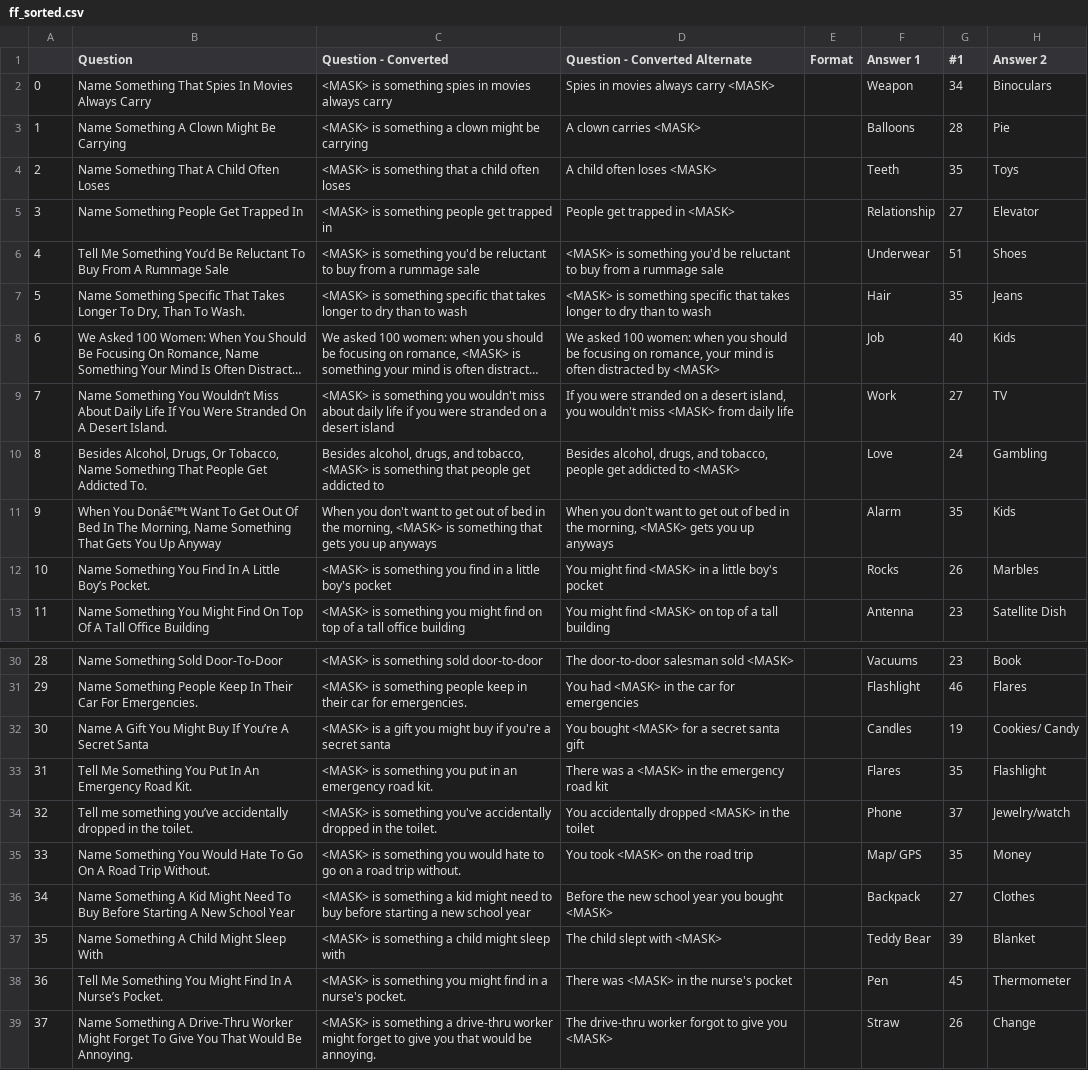
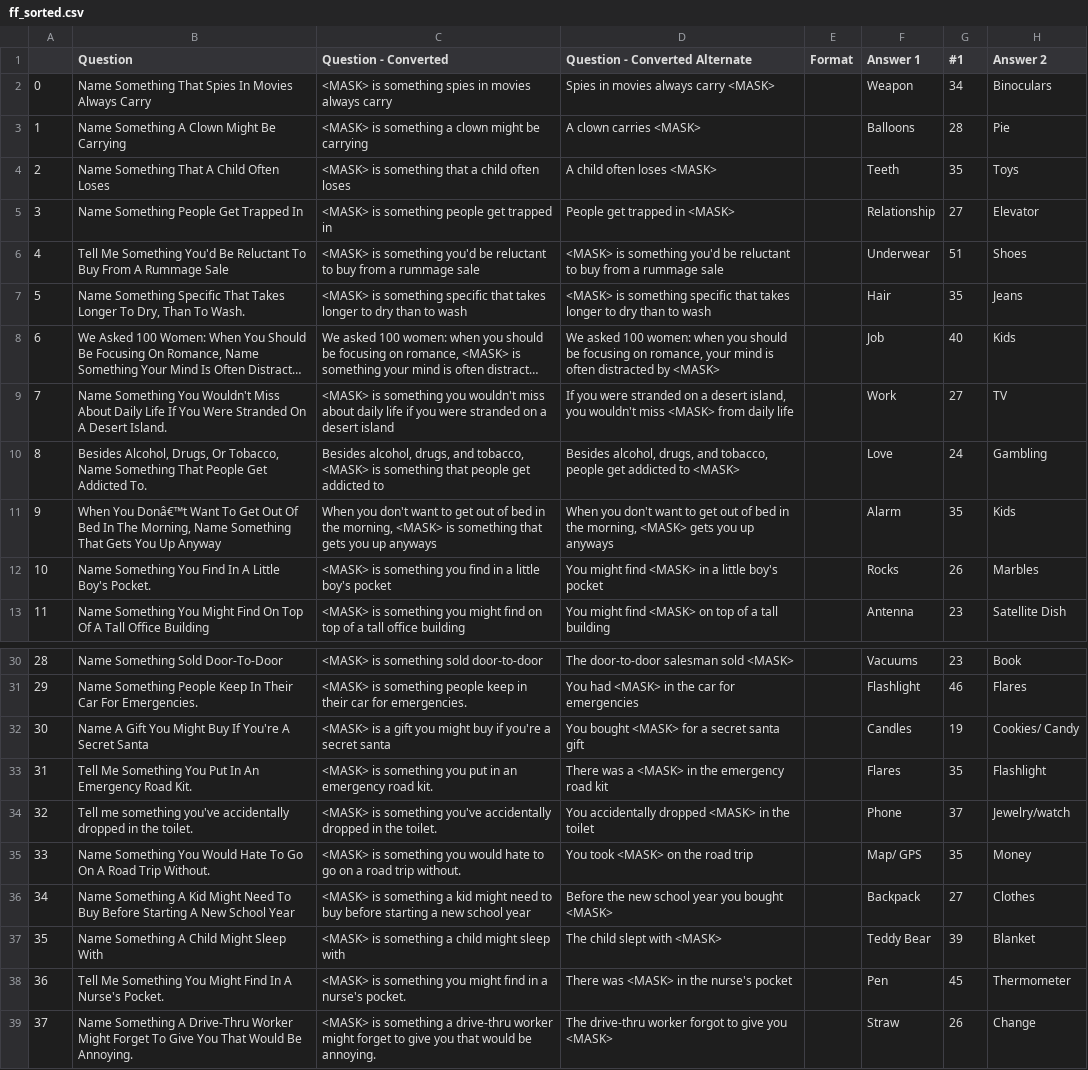
Before and after one commit to aedinger7/Getting_Situated, a CSV file: ff_sorted.csv, drawn as a sheet; only a part is shown, gaps mark what is left out; long unchanged cells end in …; the diff covers the shown part only; the diff names each change by its address in the sheet, - before the commit and + after, or states it on an @@ line.

```diff
--- a/ff_sorted.csv
+++ b/ff_sorted.csv
-B6 (Question): …Me Something You’d Be Reluctant…
+B6 (Question): …Me Something You'd Be Reluctant…
-B9 (Question): …Something You Wouldn’t Miss About…
+B9 (Question): …Something You Wouldn't Miss About…
-B12 (Question): …A Little Boy’s Pocket.
+B12 (Question): …A Little Boy's Pocket.
-B32 (Question): …Buy If You’re A Secret…
+B32 (Question): …Buy If You're A Secret…
-B34 (Question): …me something you’ve accidentally dropped…
+B34 (Question): …me something you've accidentally dropped…
-B38 (Question): …In A Nurse’s Pocket.
+B38 (Question): …In A Nurse's Pocket.
```
Also changed, not shown: 23 edited cells elsewhere in this file.
